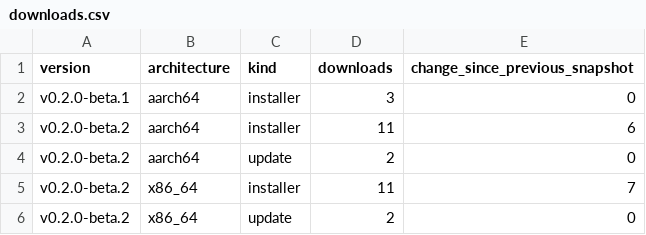
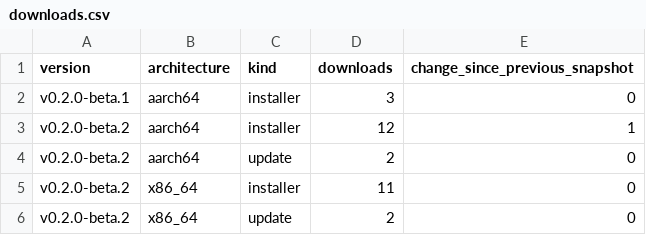
Before and after one commit to zachealy1/orchestrator, a CSV file: downloads.csv, drawn as a sheet.

Commit message:
chore(metrics): snapshot downloads and clone history

```diff
--- a/downloads.csv
+++ b/downloads.csv
@@ -2,5 +2,5 @@ version,architecture,kind,downloads,change_since_previous_snapshot
 v0.2.0-beta.1,aarch64,installer,3,0
-v0.2.0-beta.2,aarch64,installer,11,6
+v0.2.0-beta.2,aarch64,installer,12,1
 v0.2.0-beta.2,aarch64,update,2,0
-v0.2.0-beta.2,x86_64,installer,11,7
+v0.2.0-beta.2,x86_64,installer,11,0
 v0.2.0-beta.2,x86_64,update,2,0
```
Also changed, not shown: clones/daily.csv, daily.csv, 6 other files.
